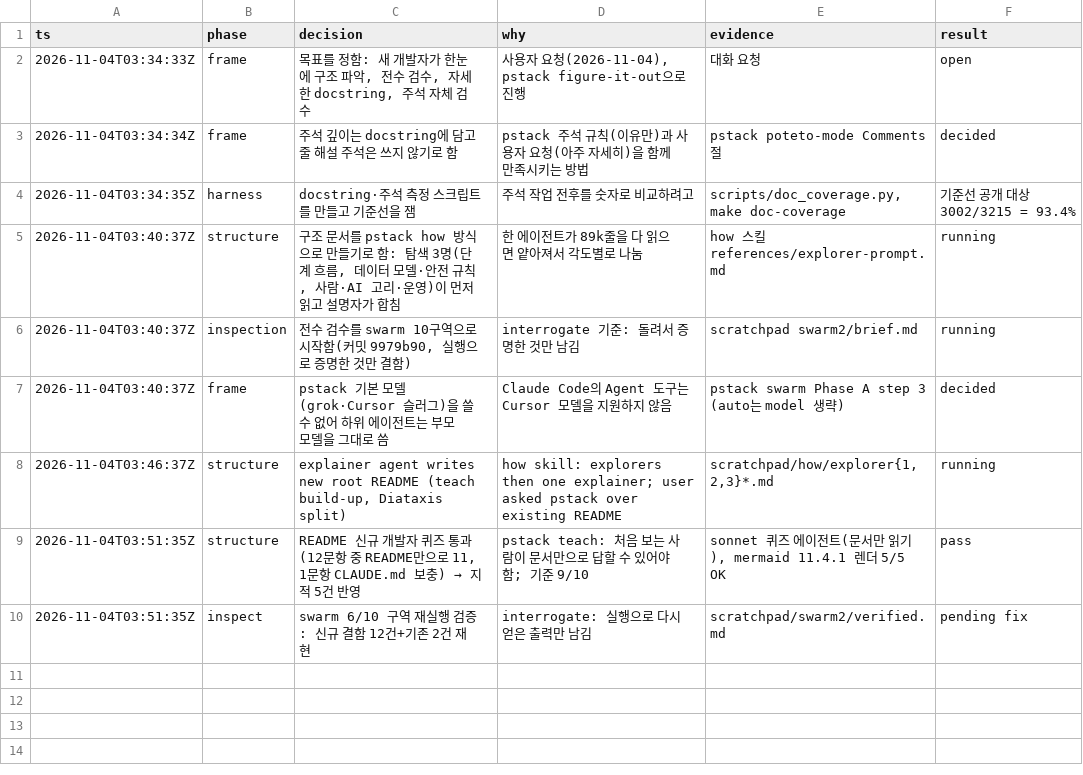
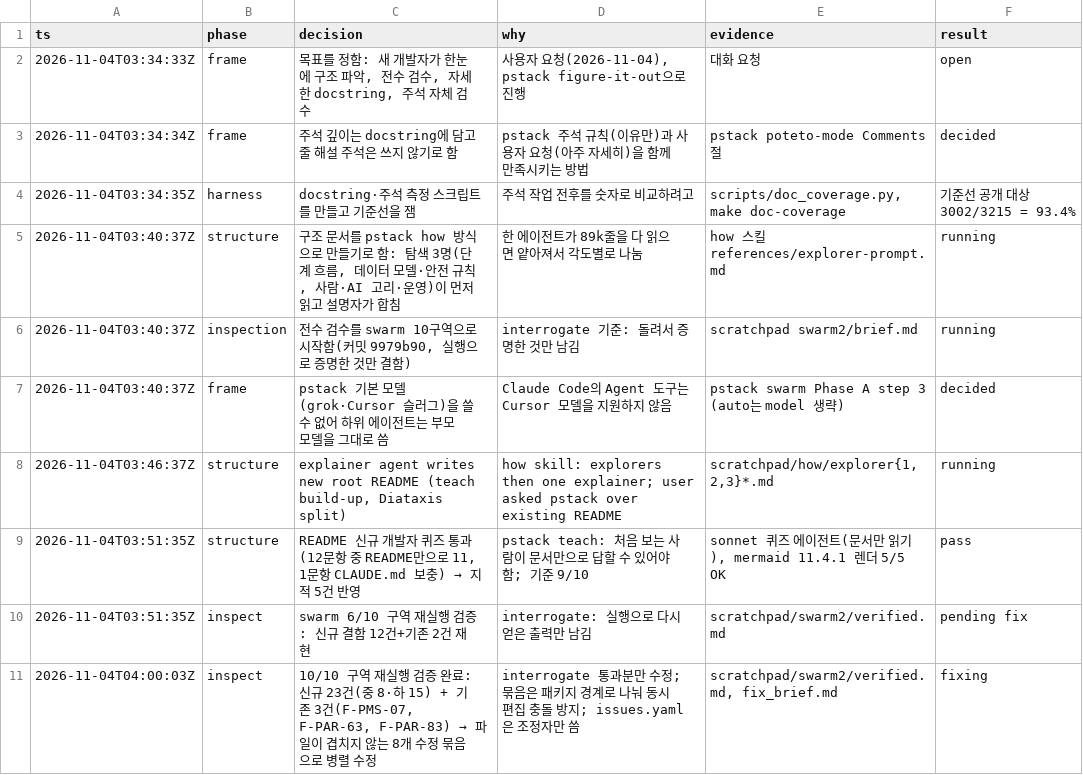
Before and after one commit to west-origin/data_labeling, a TSV file: docs/handover/decisions/2026-11-04-pstack-overhaul.tsv, drawn as a sheet.

```diff
--- a/docs/handover/decisions/2026-11-04-pstack-overhaul.tsv
+++ b/docs/handover/decisions/2026-11-04-pstack-overhaul.tsv
@@ -10 +10,2 @@ ts	phase	decision	why	evidence	result
 2026-11-04T03:51:35Z	inspect	swarm 6/10 구역 재실행 검증: 신규 결함 12건+기존 2건 재현	interrogate: 실행으로 다시 얻은 출력만 남김	scratchpad/swarm2/verified.md	pending fix
+2026-11-04T04:00:03Z	inspect	10/10 구역 재실행 검증 완료: 신규 23건(중 8·하 15) + 기존 3건(F-PMS-07, F-PAR-63, F-PAR-83) → 파일이 겹치지 않는 8개 수정 묶음으로 병렬 수정	interrogate 통과분만 수정; 묶음은 패키지 경계로 나눠 동시 편집 충돌 방지; issues.yaml은 조정자만 씀	scratchpad/swarm2/verified.md, fix_brief.md	fixing
```
